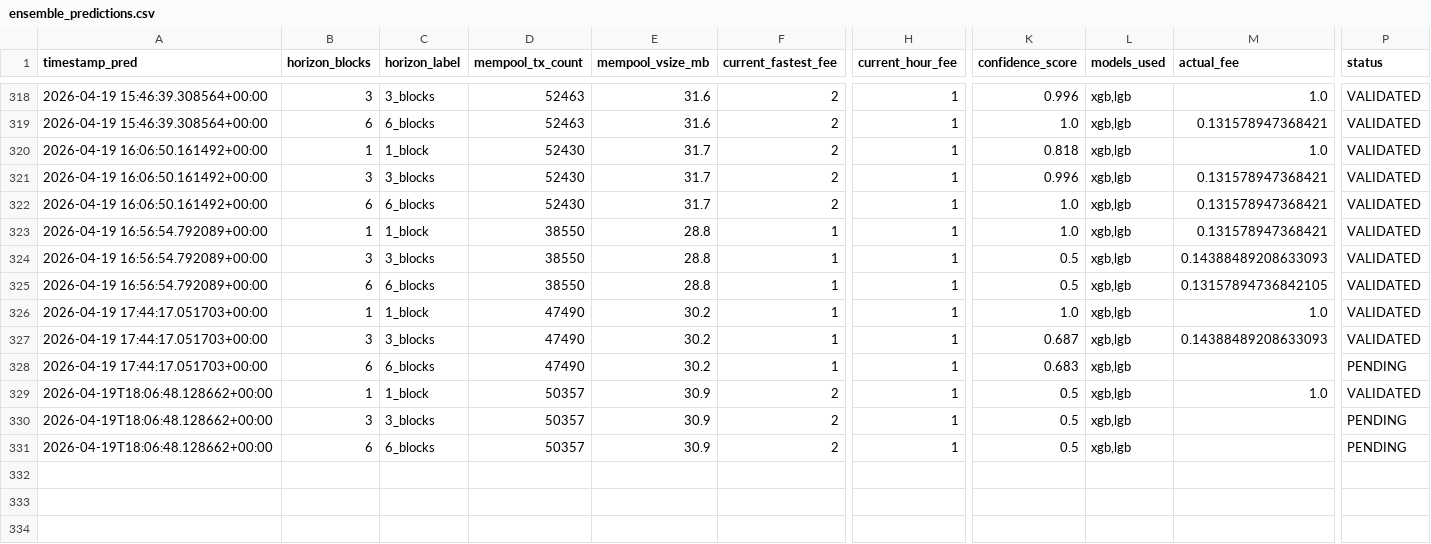
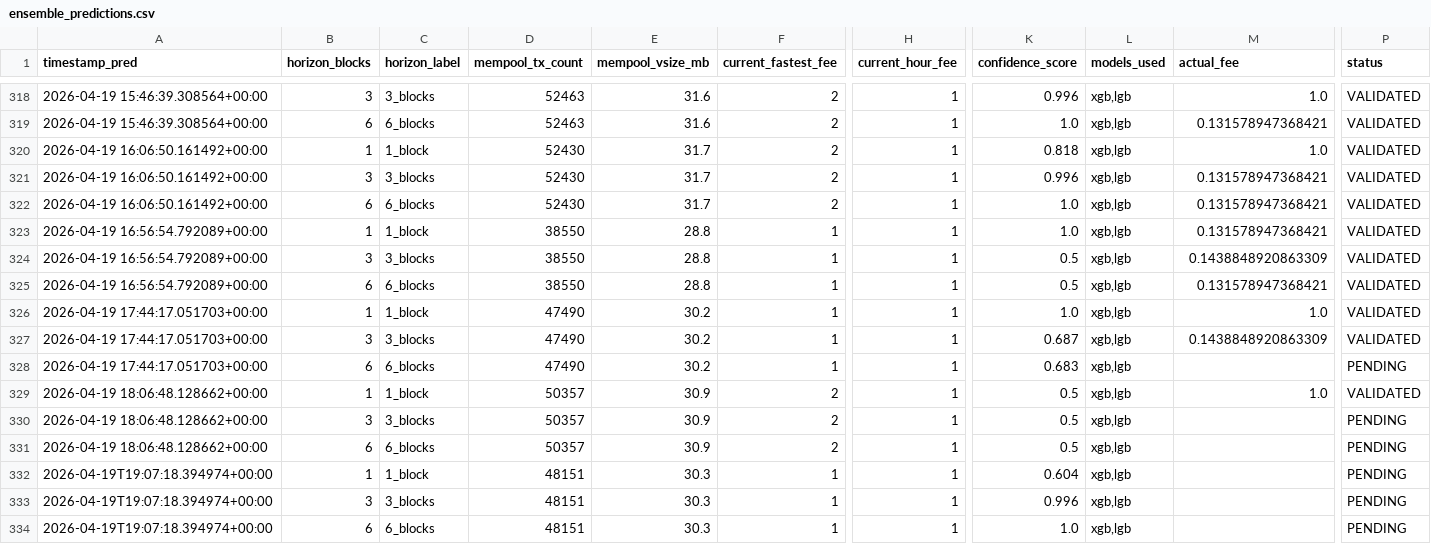
Before and after one commit to CUBOPLUS-BTC/bitcoin-mempool-fee-predictor, a CSV file: predictions/ensemble_predictions.csv, drawn as a sheet; only a part is shown, gaps mark what is left out; rows hold the shown columns only; the diff names each change by its address in the sheet, - before the commit and + after, or states it on an @@ line.

```diff
--- a/predictions/ensemble_predictions.csv
+++ b/predictions/ensemble_predictions.csv
-M324 (actual_fee): 0.14388489208633093
+M324 (actual_fee): 0.1438848920863309
-M325 (actual_fee): 0.13157894736842105
+M325 (actual_fee): 0.131578947368421
-M327 (actual_fee): 0.14388489208633093
+M327 (actual_fee): 0.1438848920863309
-A329:A331 (timestamp_pred): 2026-04-19T18:06:48.128662+00:00
+A329:A331 (timestamp_pred): 2026-04-19 18:06:48.128662+00:00
+row 332: 2026-04-19T19:07:18.394974+00:00 | 1 | 1_block | 48151 | 30.3 | 1 | 1 | 0.604 | xgb,lgb |  | PENDING
+row 333: 2026-04-19T19:07:18.394974+00:00 | 3 | 3_blocks | 48151 | 30.3 | 1 | 1 | 0.996 | xgb,lgb |  | PENDING
+row 334: 2026-04-19T19:07:18.394974+00:00 | 6 | 6_blocks | 48151 | 30.3 | 1 | 1 | 1.0 | xgb,lgb |  | PENDING
```
